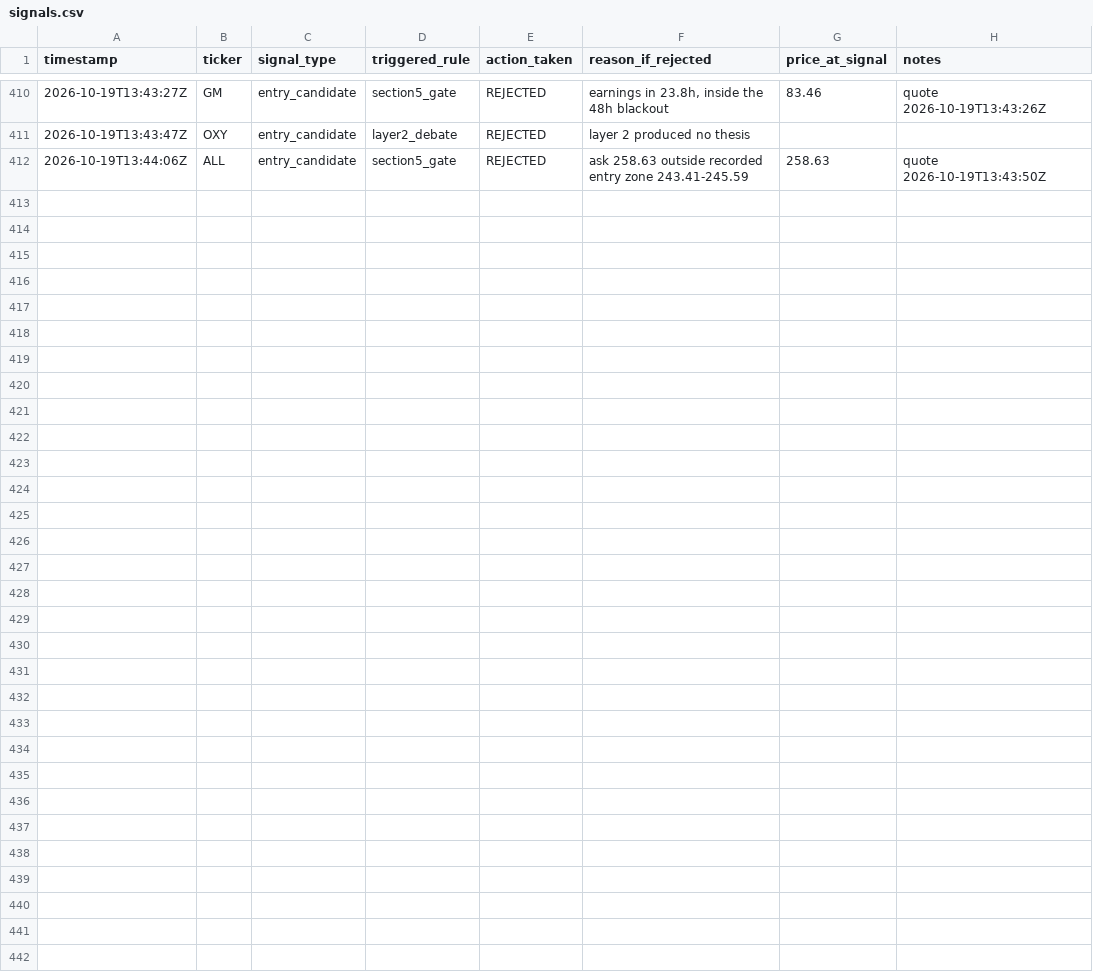
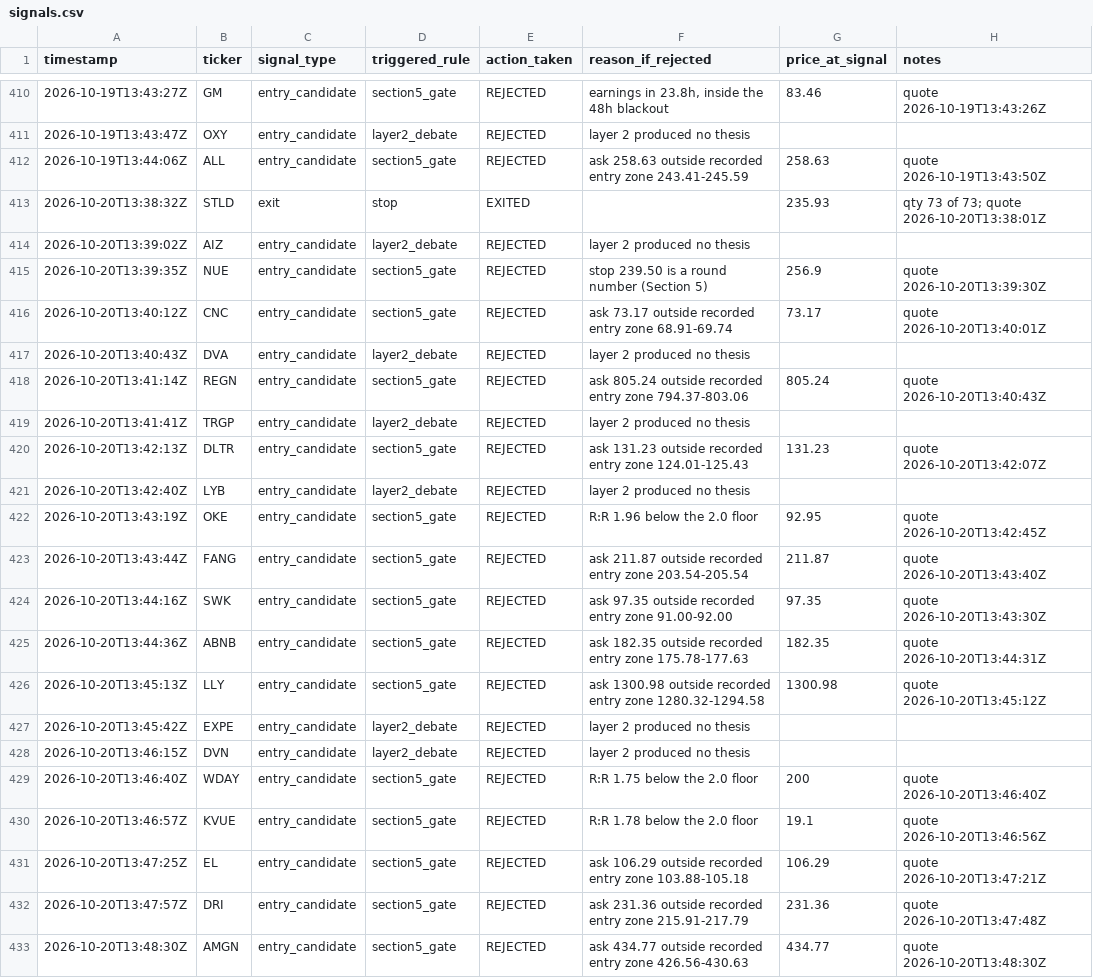
Before and after one commit to MaverickThompson/stock-agent, a CSV file: study/signals.csv, drawn as a sheet; only a part is shown, gaps mark what is left out; the diff names each change by its address in the sheet, - before the commit and + after, or states it on an @@ line.

Commit message:
study: session 2026-10-20

```diff
--- a/study/signals.csv
+++ b/study/signals.csv
+row 413: 2026-10-20T13:38:32Z | STLD | exit | stop | EXITED |  | 235.93 | qty 73 of 73; quote 2026-10-20T13:38:01Z
+row 414: 2026-10-20T13:39:02Z | AIZ | entry_candidate | layer2_debate | REJECTED | layer 2 produced no thesis
+row 415: 2026-10-20T13:39:35Z | NUE | entry_candidate | section5_gate | REJECTED | stop 239.50 is a round number (Section 5) | 256.9 | quote 2026-10-20T13:39:30Z
+row 416: 2026-10-20T13:40:12Z | CNC | entry_candidate | section5_gate | REJECTED | ask 73.17 outside recorded entry zone 68.91-69.74 | 73.17 | quote 2026-10-20T13:40:01Z
+row 417: 2026-10-20T13:40:43Z | DVA | entry_candidate | layer2_debate | REJECTED | layer 2 produced no thesis
+row 418: 2026-10-20T13:41:14Z | REGN | entry_candidate | section5_gate | REJECTED | ask 805.24 outside recorded entry zone 794.37-803.06 | 805.24 | quote 2026-10-20T13:40:43Z
+row 419: 2026-10-20T13:41:41Z | TRGP | entry_candidate | layer2_debate | REJECTED | layer 2 produced no thesis
+row 420: 2026-10-20T13:42:13Z | DLTR | entry_candidate | section5_gate | REJECTED | ask 131.23 outside recorded entry zone 124.01-125.43 | 131.23 | quote 2026-10-20T13:42:07Z
+row 421: 2026-10-20T13:42:40Z | LYB | entry_candidate | layer2_debate | REJECTED | layer 2 produced no thesis
+row 422: 2026-10-20T13:43:19Z | OKE | entry_candidate | section5_gate | REJECTED | R:R 1.96 below the 2.0 floor | 92.95 | quote 2026-10-20T13:42:45Z
+row 423: 2026-10-20T13:43:44Z | FANG | entry_candidate | section5_gate | REJECTED | ask 211.87 outside recorded entry zone 203.54-205.54 | 211.87 | quote 2026-10-20T13:43:40Z
+row 424: 2026-10-20T13:44:16Z | SWK | entry_candidate | section5_gate | REJECTED | ask 97.35 outside recorded entry zone 91.00-92.00 | 97.35 | quote 2026-10-20T13:43:30Z
+row 425: 2026-10-20T13:44:36Z | ABNB | entry_candidate | section5_gate | REJECTED | ask 182.35 outside recorded entry zone 175.78-177.63 | 182.35 | quote 2026-10-20T13:44:31Z
+row 426: 2026-10-20T13:45:13Z | LLY | entry_candidate | section5_gate | REJECTED | ask 1300.98 outside recorded entry zone 1280.32-1294.58 | 1300.98 | quote 2026-10-20T13:45:12Z
+row 427: 2026-10-20T13:45:42Z | EXPE | entry_candidate | layer2_debate | REJECTED | layer 2 produced no thesis
+row 428: 2026-10-20T13:46:15Z | DVN | entry_candidate | layer2_debate | REJECTED | layer 2 produced no thesis
+row 429: 2026-10-20T13:46:40Z | WDAY | entry_candidate | section5_gate | REJECTED | R:R 1.75 below the 2.0 floor | 200 | quote 2026-10-20T13:46:40Z
+row 430: 2026-10-20T13:46:57Z | KVUE | entry_candidate | section5_gate | REJECTED | R:R 1.78 below the 2.0 floor | 19.1 | quote 2026-10-20T13:46:56Z
+row 431: 2026-10-20T13:47:25Z | EL | entry_candidate | section5_gate | REJECTED | ask 106.29 outside recorded entry zone 103.88-105.18 | 106.29 | quote 2026-10-20T13:47:21Z
+row 432: 2026-10-20T13:47:57Z | DRI | entry_candidate | section5_gate | REJECTED | ask 231.36 outside recorded entry zone 215.91-217.79 | 231.36 | quote 2026-10-20T13:47:48Z
+row 433: 2026-10-20T13:48:30Z | AMGN | entry_candidate | section5_gate | REJECTED | ask 434.77 outside recorded entry zone 426.56-430.63 | 434.77 | quote 2026-10-20T13:48:30Z
```
Also changed, not shown: study/sessions.csv, study/trades.csv, 4 other files.
